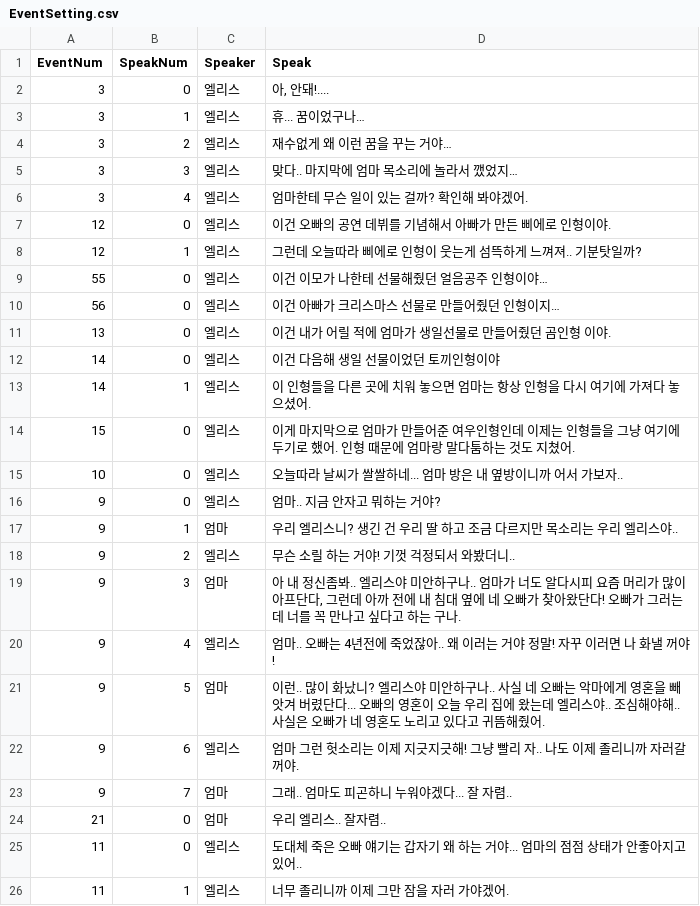
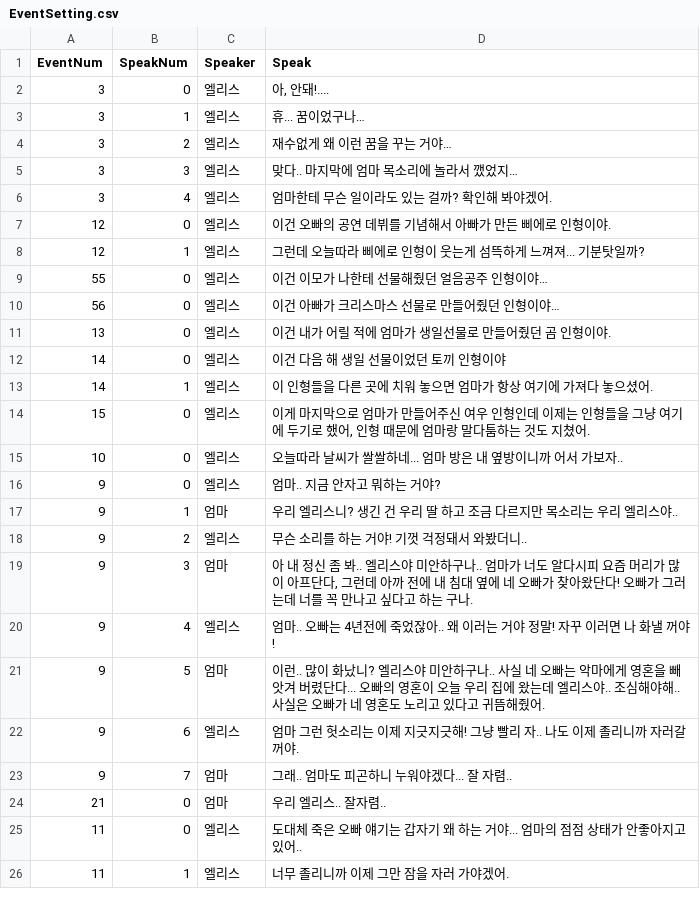
Before and after one commit to jung-yul-ho/Alice, a CSV file: EventSetting.csv, drawn as a sheet; only a part is shown.

Commit message:
대사 변경
대사 전체적으로 수정

```diff
--- a/EventSetting.csv
+++ b/EventSetting.csv
@@ -5,11 +5,11 @@ EventNum,SpeakNum,Speaker,Speak
 3,3,엘리스,"맞다.. 마지막에 엄마 목소리에 놀라서 깼었지…"
-3,4,엘리스,"엄마한테 무슨 일이 있는 걸까? 확인해 봐야겠어."
+3,4,엘리스,"엄마한테 무슨 일이라도 있는 걸까? 확인해 봐야겠어."
 12,0,엘리스,"이건 오빠의 공연 데뷔를 기념해서 아빠가 만든 삐에로 인형이야."
-12,1,엘리스,"그런데 오늘따라 삐에로 인형이 웃는게 섬뜩하게 느껴져.. 기분탓일까?"
+12,1,엘리스,"그런데 오늘따라 삐에로 인형이 웃는게 섬뜩하게 느껴져... 기분탓일까?"
 55,0,엘리스,"이건 이모가 나한테 선물해줬던 얼음공주 인형이야…"
-56,0,엘리스,"이건 아빠가 크리스마스 선물로 만들어줬던 인형이지…"
-13,0,엘리스,"이건 내가 어릴 적에 엄마가 생일선물로 만들어줬던 곰인형 이야."
-14,0,엘리스,"이건 다음해 생일 선물이었던 토끼인형이야"
-14,1,엘리스,"이 인형들을 다른 곳에 치워 놓으면 엄마는 항상 인형을 다시 여기에 가져다 놓으셨어."
-15,0,엘리스,"이게 마지막으로 엄마가 만들어준 여우인형인데 이제는 인형들을 그냥 여기에 두기로 했어. 인형 때문에 엄마랑 말다툼하는 것도 지쳤어."
+56,0,엘리스,"이건 아빠가 크리스마스 선물로 만들어줬던 인형이야…"
+13,0,엘리스,"이건 내가 어릴 적에 엄마가 생일선물로 만들어줬던 곰 인형이야."
+14,0,엘리스,"이건 다음 해 생일 선물이었던 토끼 인형이야"
+14,1,엘리스,"이 인형들을 다른 곳에 치워 놓으면 엄마가 항상 여기에 가져다 놓으셨어."
+15,0,엘리스,"이게 마지막으로 엄마가 만들어주신 여우 인형인데 이제는 인형들을 그냥 여기에 두기로 했어, 인형 때문에 엄마랑 말다툼하는 것도 지쳤어."
 10,0,엘리스,"오늘따라 날씨가 쌀쌀하네... 엄마 방은 내 옆방이니까 어서 가보자.."
@@ -17,4 +17,4 @@ EventNum,SpeakNum,Speaker,Speak
 9,1,엄마,"우리 엘리스니? 생긴 건 우리 딸 하고 조금 다르지만 목소리는 우리 엘리스야.."
-9,2,엘리스,"무슨 소릴 하는 거야! 기껏 걱정되서 와봤더니.."
-9,3,엄마,"아 내 정신좀봐.. 엘리스야 미안하구나.. 엄마가 너도 알다시피 요즘 머리가 많이 아프단다, 그런데 아까 전에 내 침대 옆에 네 오빠가 찾아왔단다! 오빠가 그러는데 너를 꼭 만나고 싶다고 하는 구나."
+9,2,엘리스,"무슨 소리를 하는 거야! 기껏 걱정돼서 와봤더니.."
+9,3,엄마,"아 내 정신 좀 봐.. 엘리스야 미안하구나.. 엄마가 너도 알다시피 요즘 머리가 많이 아프단다, 그런데 아까 전에 내 침대 옆에 네 오빠가 찾아왔단다! 오빠가 그러는데 너를 꼭 만나고 싶다고 하는 구나."
 9,4,엘리스,"엄마.. 오빠는 4년전에 죽었잖아.. 왜 이러는 거야 정말! 자꾸 이러면 나 화낼 꺼야!"
```
